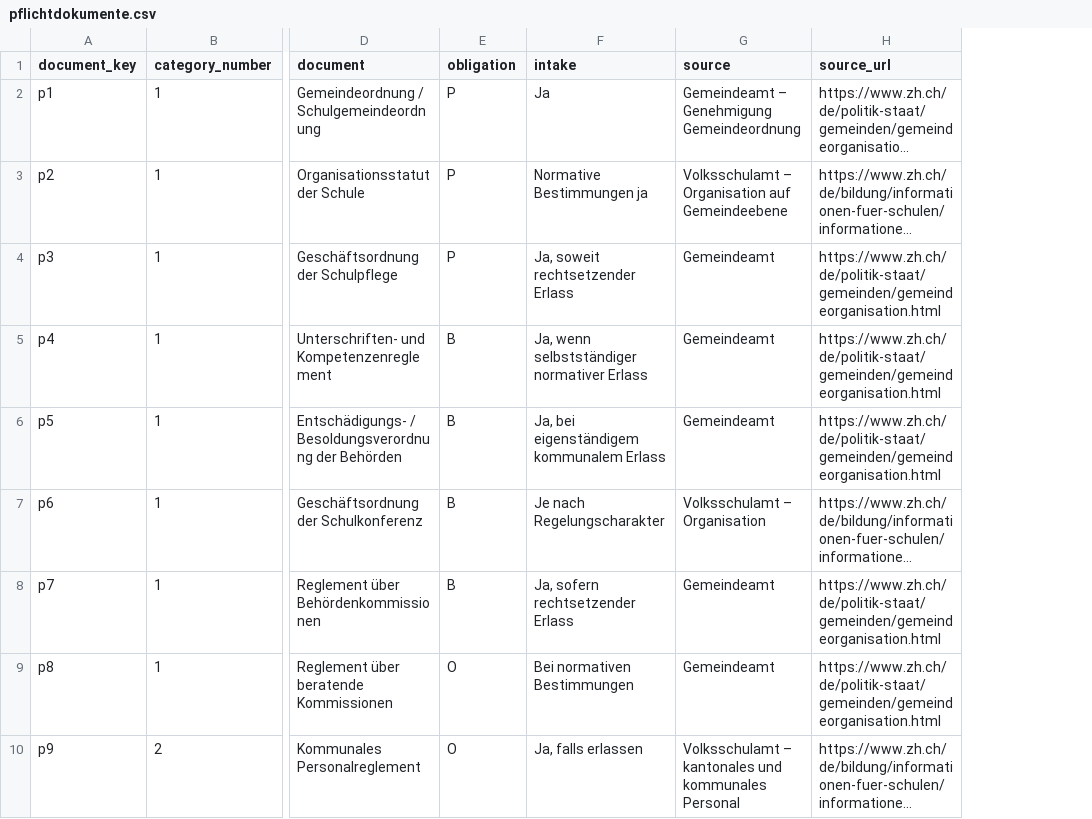
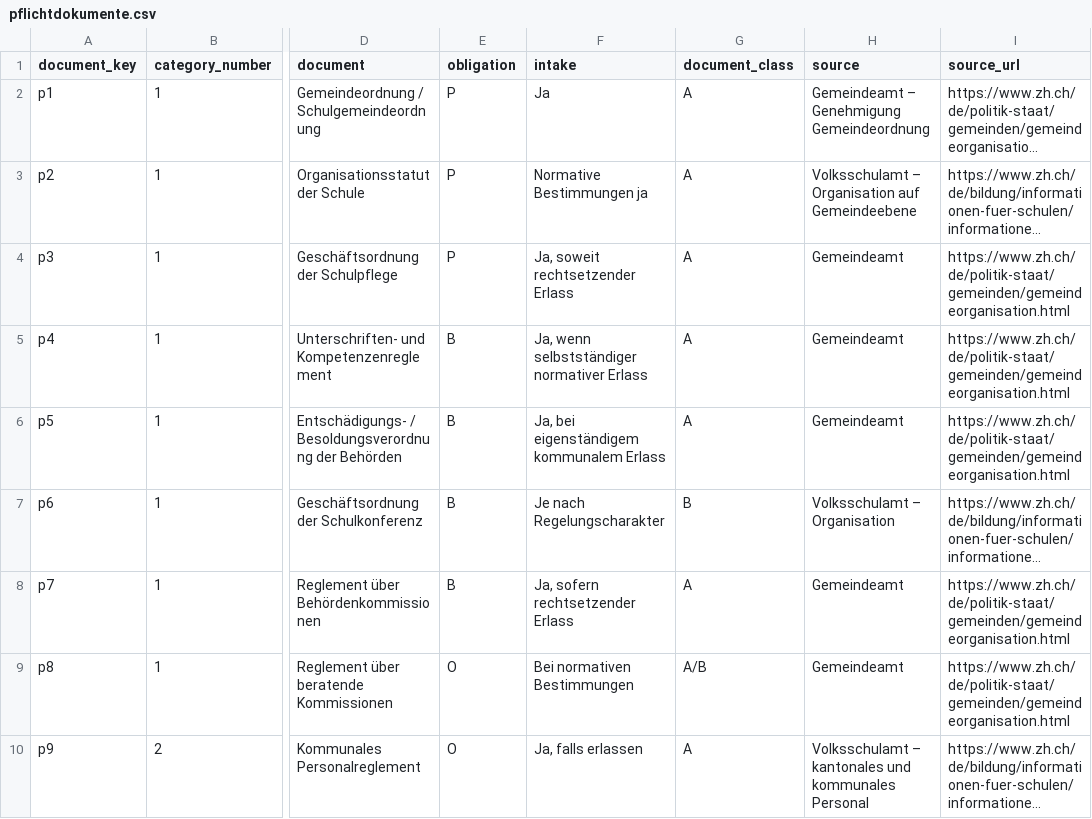
Before and after one commit to MarkusKeller8200/EduKSX-Prototyp, a CSV file: prototypen/rechtssammlung/data/inhalte/csv/pflichtdokumente.csv, drawn as a sheet; only a part is shown, gaps mark what is left out; long unchanged cells end in …; the diff names each change by its address in the sheet, - before the commit and + after, or states it on an @@ line.

```diff
--- a/prototypen/rechtssammlung/data/inhalte/csv/pflichtdokumente.csv
+++ b/prototypen/rechtssammlung/data/inhalte/csv/pflichtdokumente.csv
+column G (document_class), rows 2-10: A | A | A | A | A | B | A | A/B | A
```
Also changed, not shown: 25 other files.
